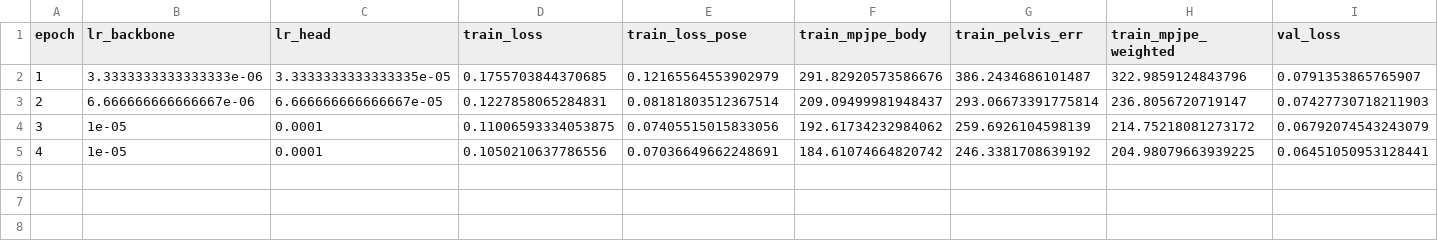
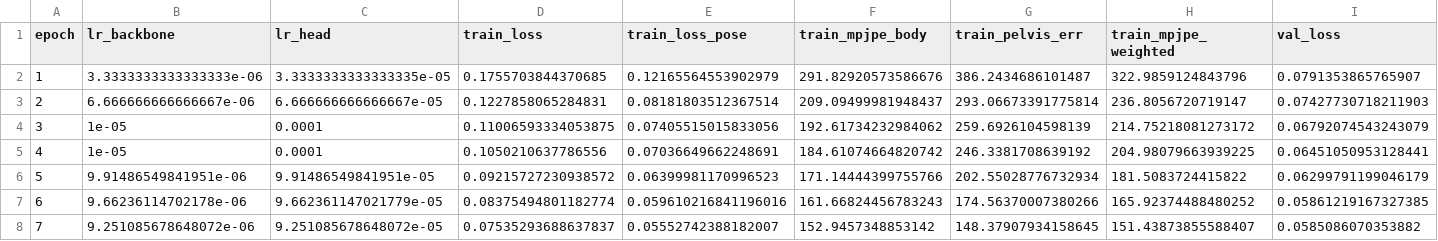
Before and after one commit to yanghangAI/autosapiens, a CSV file: runs/idea007/design003/metrics.csv, drawn as a sheet; only a part is shown; rows hold the shown columns only; the diff names each change by its address in the sheet, - before the commit and + after, or states it on an @@ line.

```diff
--- a/runs/idea007/design003/metrics.csv
+++ b/runs/idea007/design003/metrics.csv
+row 6: 5 | 9.91486549841951e-06 | 9.91486549841951e-05 | 0.09215727230938572 | 0.06399981170996523 | 171.14444399755766 | 202.55028776732934 | 181.5083724415822 | 0.06299791199046179
+row 7: 6 | 9.66236114702178e-06 | 9.662361147021779e-05 | 0.08375494801182774 | 0.059610216841196016 | 161.66824456783243 | 174.56370007380266 | 165.92374488480252 | 0.05861219167327385
+row 8: 7 | 9.251085678648072e-06 | 9.251085678648072e-05 | 0.07535293688637837 | 0.05552742388182007 | 152.9457348853142 | 148.37907934158645 | 151.43873855588407 | 0.0585086070353882
```
Also changed, not shown: runs/idea006/design001/metrics.csv, runs/idea006/design003/metrics.csv, 26 other files.
